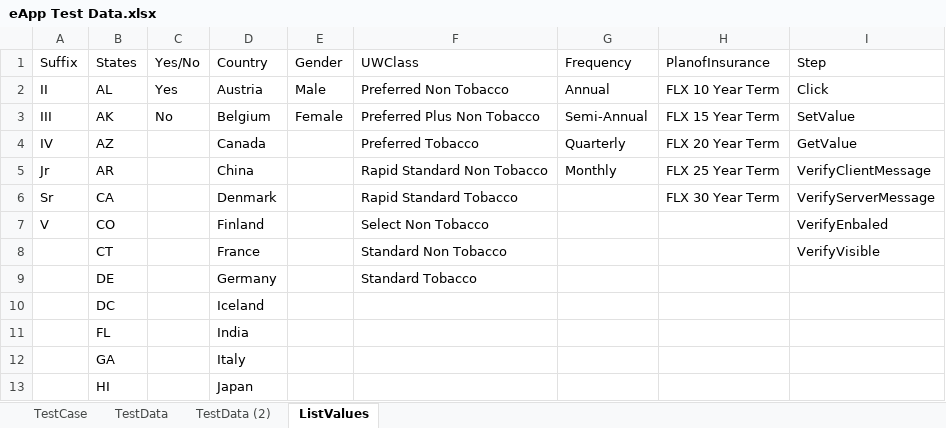
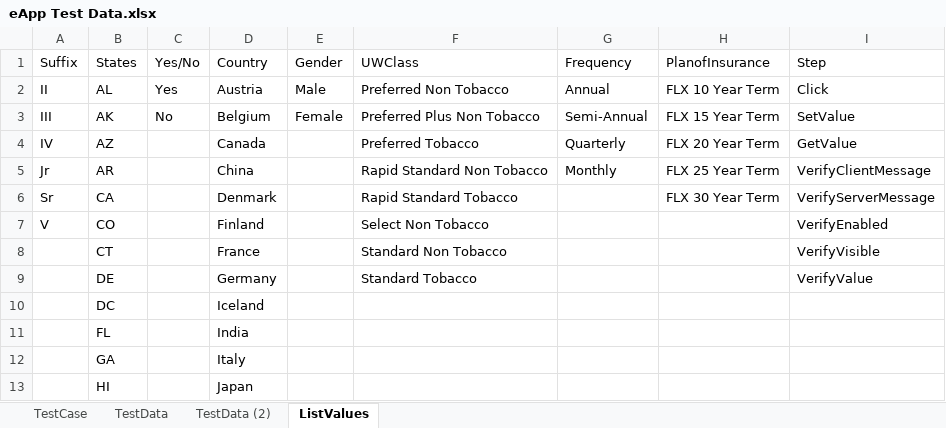
Before and after one commit to SoumendraPradaSahoo/eAppAutomation, an Excel workbook: Test Case/eApp Test Data.xlsx, sheet ListValues, drawn as a sheet; only a part is shown; values as stored, in another font and other column widths than the file's, no borders; the diff names each change by its address in the sheet, - before the commit and + after, or states it on an @@ line.

```diff
--- a/Test Case/eApp Test Data.xlsx (sheet ListValues)
+++ b/Test Case/eApp Test Data.xlsx (sheet ListValues)
-I7 (Step): VerifyEnbaled
+I7 (Step): VerifyEnabled
-I9 (Step): (empty)
+I9 (Step): VerifyValue
```
Also changed, not shown: sheet TestData (2), sheet TestCase, Object/PageIdentifier.xlsm, 14 other files.
